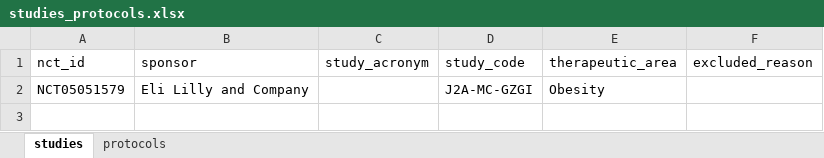
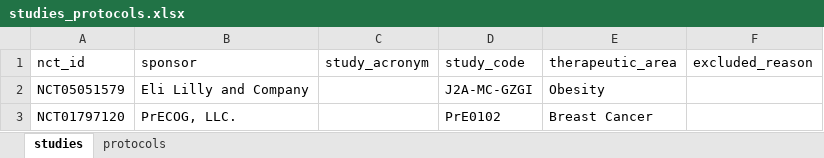
Before and after one commit to kerfors/soa2usdm-collections, an Excel workbook: collections/misc_studies/studies_protocols.xlsx, sheet studies, drawn as a sheet; values as stored, in another font and other column widths than the file's, no borders; the diff names each change by its address in the sheet, - before the commit and + after, or states it on an @@ line.

```diff
--- a/collections/misc_studies/studies_protocols.xlsx (sheet studies)
+++ b/collections/misc_studies/studies_protocols.xlsx (sheet studies)
+row 3: NCT01797120 | PrECOG, LLC. |  | PrE0102 | Breast Cancer
```
Also changed, not shown: sheet protocols, 21 other files.
